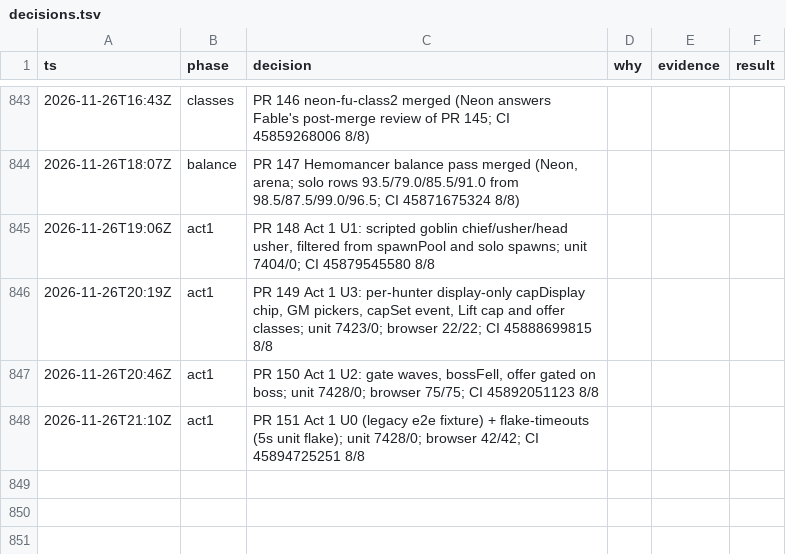
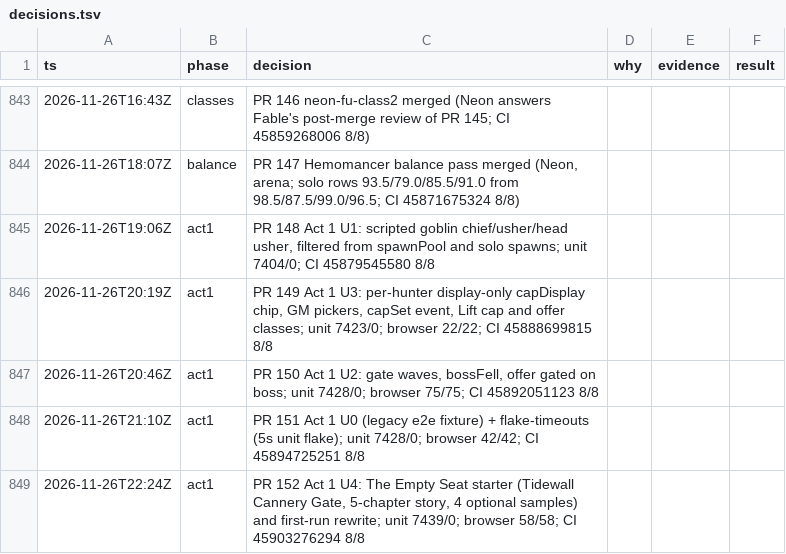
Before and after one commit to makoots-png/System-gaming-public, a TSV file: docs/agent-handoff/decisions.tsv, drawn as a sheet; only a part is shown, gaps mark what is left out; the diff names each change by its address in the sheet, - before the commit and + after, or states it on an @@ line.

```diff
--- a/docs/agent-handoff/decisions.tsv
+++ b/docs/agent-handoff/decisions.tsv
+row 849: 2026-11-26T22:24Z | act1 | PR 152 Act 1 U4: The Empty Seat starter (Tidewall Cannery Gate, 5-chapter story, 4 optional samples) and first-run rewrite; unit 7439/0; browser 58/58; CI 45903276294 8/8
```
Also changed, not shown: 13 other files.
